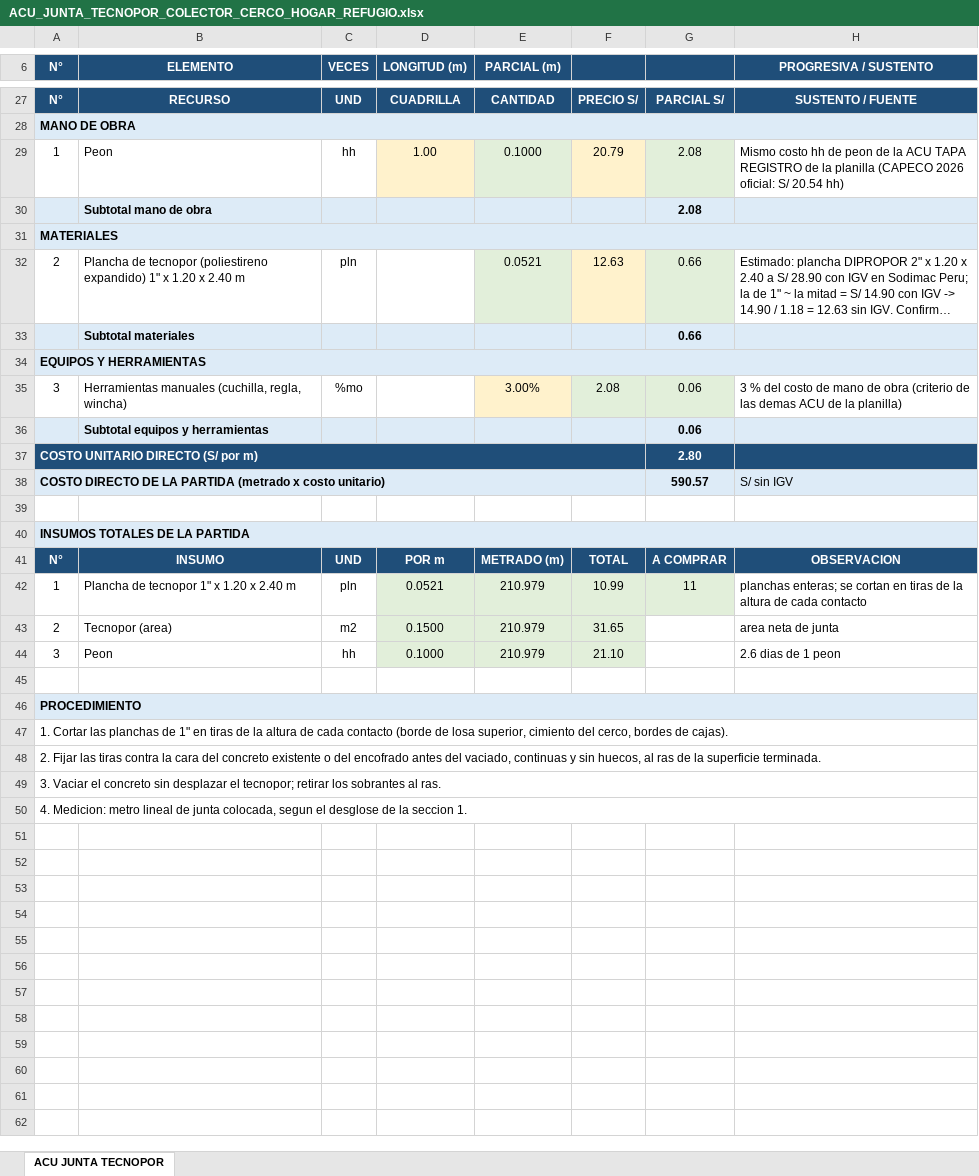
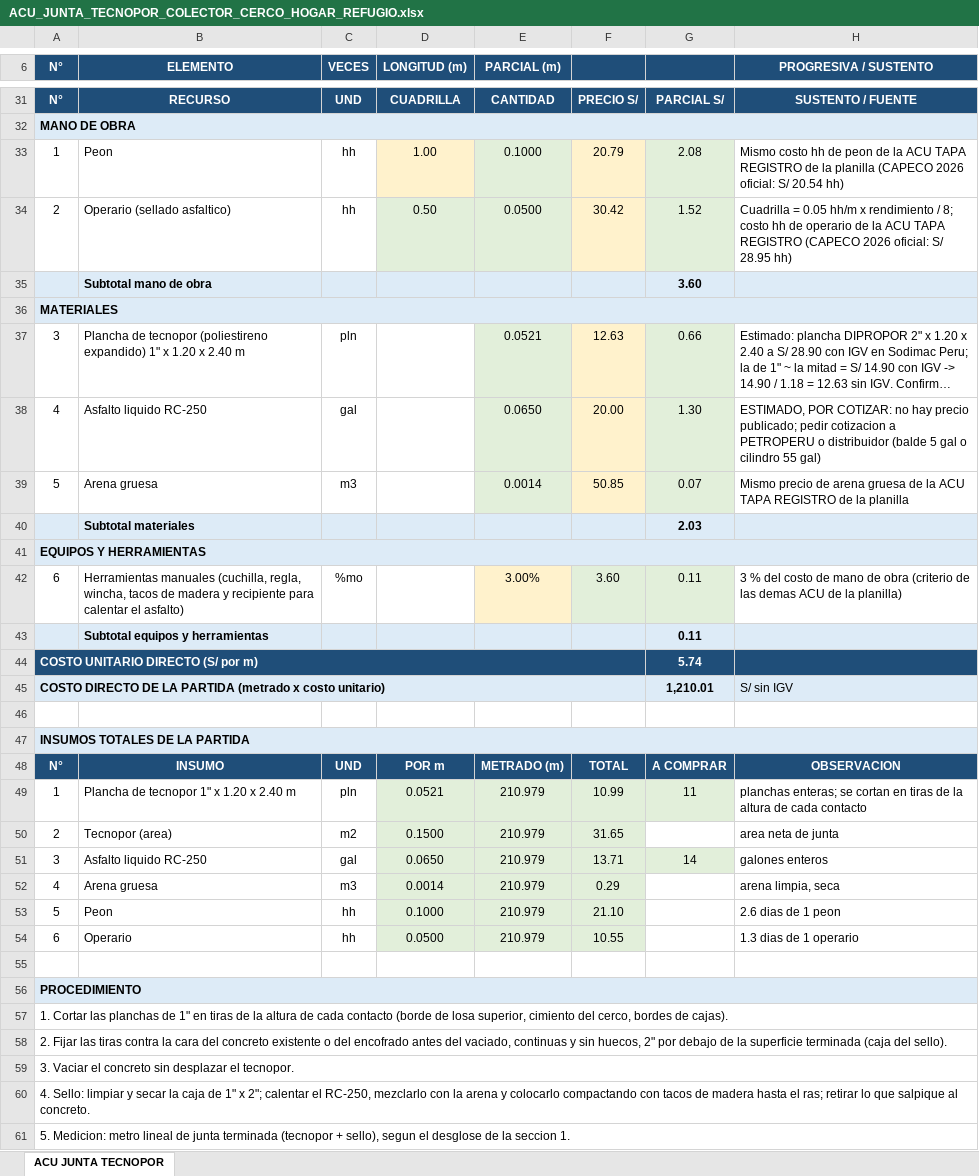
Before and after one commit to josedelcarmenpizarrosuarez10-debug/holaaa, an Excel workbook: entregables/ACU_JUNTA_TECNOPOR_COLECTOR_CERCO_HOGAR_REFUGIO.xlsx, sheet ACU JUNTA TECNOPOR, drawn as a sheet; only a part is shown, gaps mark what is left out; long unchanged cells end in …; values as stored, in another font and other column widths than the file's, no borders; removed rows and columns are numbered as before the commit, all else as after; the diff covers the shown part only; the diff names each change by its address in the sheet, - before the commit and + after, or states it on an @@ line.

```diff
--- a/entregables/ACU_JUNTA_TECNOPOR_COLECTOR_CERCO_HOGAR_REFUGIO.xlsx (sheet ACU JUNTA TECNOPOR)
+++ b/entregables/ACU_JUNTA_TECNOPOR_COLECTOR_CERCO_HOGAR_REFUGIO.xlsx (sheet ACU JUNTA TECNOPOR)
-row 30:  | Subtotal mano de obra |  |  |  |  | 2.08
+row 34: 2 | Operario (sellado asfaltico) | hh | 0.50 | 0.0500 | 30.42 | 1.52 | Cuadrilla = 0.05 hh/m x rendimiento / 8; costo hh de operario de la ACU TAPA REGISTRO (CAPECO 2026 oficial: S/ 28.95 hh)
+row 35:  | Subtotal mano de obra |  |  |  |  | 3.60
-A37 (N°): 2
+A37 (N°): 3
-row 33:  | Subtotal materiales |  |  |  |  | 0.66
+row 38: 4 | Asfalto liquido RC-250 | gal |  | 0.0650 | 20.00 | 1.30 | ESTIMADO, POR COTIZAR: no hay precio publicado; pedir cotizacion a PETROPERU o distribuidor (balde 5 gal o cilindro 55 gal)
+row 39: 5 | Arena gruesa | m3 |  | 0.0014 | 50.85 | 0.07 | Mismo precio de arena gruesa de la ACU TAPA REGISTRO de la planilla
+row 40:  | Subtotal materiales |  |  |  |  | 2.03
-row 35: 3 | Herramientas manuales (cuchilla, regla, wincha) | %mo |  | 3.00% | 2.08 | 0.06 | 3 % del costo de mano de obra (criterio de las demas ACU de la planilla)
-row 36:  | Subtotal equipos y herramientas |  |  |  |  | 0.06
+row 42: 6 | Herramientas manuales (cuchilla, regla, wincha, tacos de madera y recipiente para calentar el asfalto) | %mo |  | 3.00% | 3.60 | 0.11 | 3 % del costo de mano de obra (criterio de las demas ACU de la planilla)
+row 43:  | Subtotal equipos y herramientas |  |  |  |  | 0.11
-G44: 2.80
+G44: 5.74
-G45: 590.57
+G45: 1,210.01
+row 51: 3 | Asfalto liquido RC-250 | gal | 0.0650 | 210.979 | 13.71 | 14 | galones enteros
+row 52: 4 | Arena gruesa | m3 | 0.0014 | 210.979 | 0.29 |  | arena limpia, seca
-A53 (N°): 3
+A53 (N°): 5
+row 54: 6 | Operario | hh | 0.0500 | 210.979 | 10.55 |  | 1.3 dias de 1 operario
-A58 (N°): …sin huecos, al ras de la superficie terminada.
+A58 (N°): …sin huecos, 2" por debajo de la superficie terminada (caja del sello).
-A59 (N°): …desplazar el tecnopor; retirar los sobrantes al ras.
+A59 (N°): …desplazar el tecnopor.
-A60 (N°): 4. Medicion: metro lineal de junta colocada, segun el desglose de la seccion 1.
+A60 (N°): 4. Sello: limpiar y secar la caja de 1" x 2"; calentar el RC-250, mezclarlo con la arena y colocarlo compactando con tacos de madera hasta el ras; retirar lo que salpique al concreto.
+row 61: 5. Medicion: metro lineal de junta terminada (tecnopor + sello), segun el desglose de la seccion 1.
```
Also changed, not shown: 4 added rows and 3 edited cells elsewhere in this sheet, formulas that keep their value, entregables/METRADO_DRENAJE_MUJERES_VIOLENTADAS.xlsx, insumos/metrados_vigentes/METRADO_DRENAJE_MUJERES_VIOLENTADAS.xlsx, 2 other files.
